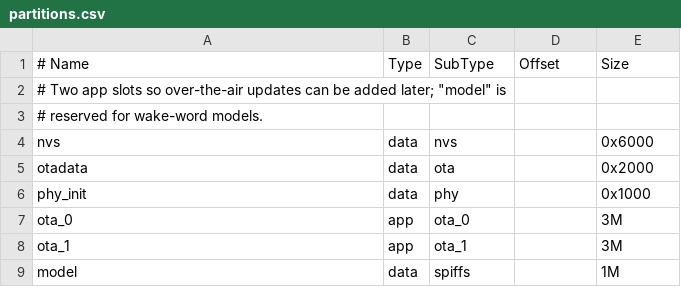
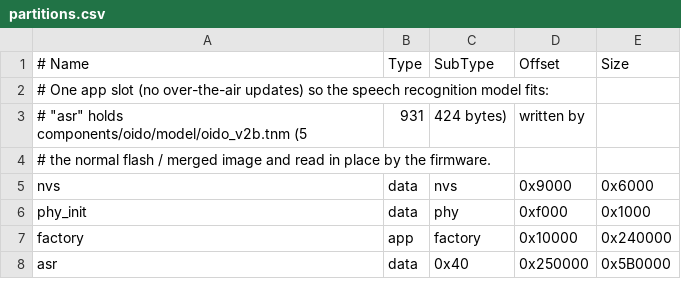
Before and after one commit to Mikerman50/WS_AI_Assistant, a CSV file: partitions.csv, drawn as a sheet; removed rows and columns are numbered as before the commit, all else as after; the diff names each change by its address in the sheet, - before the commit and + after, or states it on an @@ line.

```diff
--- a/partitions.csv
+++ b/partitions.csv
-A2 (# Name): # Two app slots so over-the-air updates can be added later; "model" is
+A2 (# Name): # One app slot (no over-the-air updates) so the speech recognition model fits:
+row 3: # "asr" holds components/oido/model/oido_v2b.tnm (5 | 931 | 424 bytes) | written by
-A4 (# Name): # reserved for wake-word models.
+A4 (# Name): # the normal flash / merged image and read in place by the firmware.
-D5 (Offset): (empty)
+D5 (Offset): 0x9000
-row 5: otadata | data | ota |  | 0x2000
-D6 (Offset): (empty)
+D6 (Offset): 0xf000
-row 7: ota_0 | app | ota_0 |  | 3M
-row 8: ota_1 | app | ota_1 |  | 3M
-row 9: model | data | spiffs |  | 1M
+row 7: factory | app | factory | 0x10000 | 0x240000
+row 8: asr | data | 0x40 | 0x250000 | 0x5B0000
```
Also changed, not shown: 59 other files.
